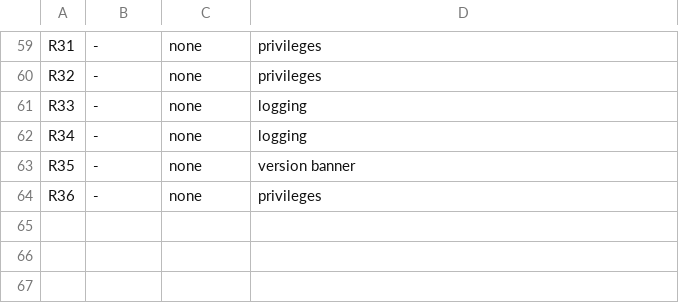
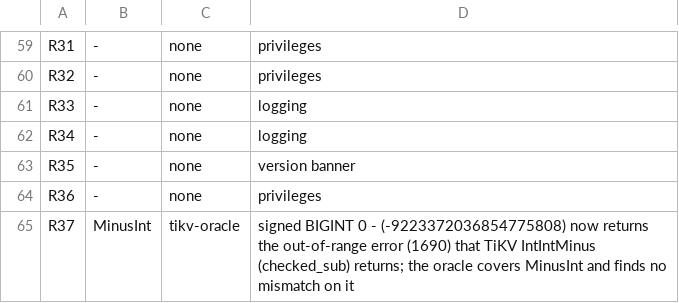
Before and after one commit to dulao5/tidb-rs, a TSV file: docs/testing/rulings_pushdown.tsv, drawn as a sheet; only a part is shown, gaps mark what is left out.

```diff
--- a/docs/testing/rulings_pushdown.tsv
+++ b/docs/testing/rulings_pushdown.tsv
@@ -64 +64,2 @@ R35	-	none	version banner
 R36	-	none	privileges
+R37	MinusInt	tikv-oracle	signed BIGINT 0 - (-9223372036854775808) now returns the out-of-range error (1690) that TiKV IntIntMinus (checked_sub) returns; the oracle covers MinusInt and finds no mismatch on it
```
Also changed, not shown: 9 other files.
